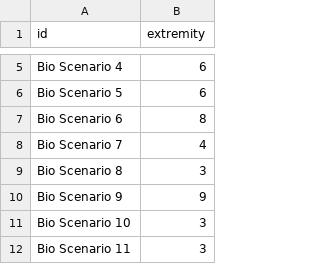
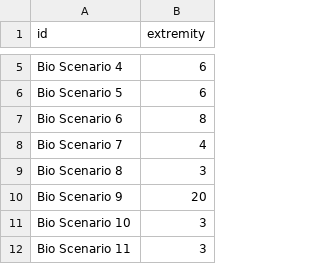
Before and after one commit to talus-analytics-bus/bio-scenarios-figure, a TSV file: data/network_nodes.tsv, drawn as a sheet; only a part is shown, gaps mark what is left out.

```diff
--- a/data/network_nodes.tsv
+++ b/data/network_nodes.tsv
@@ -9,3 +9,3 @@ Bio Scenario 7	4
 Bio Scenario 8	3
-Bio Scenario 9	9
+Bio Scenario 9	20
 Bio Scenario 10	3
```
Also changed, not shown: 4 other files.
